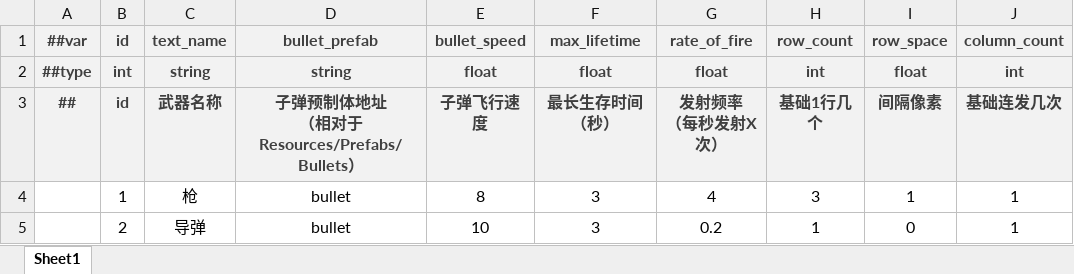
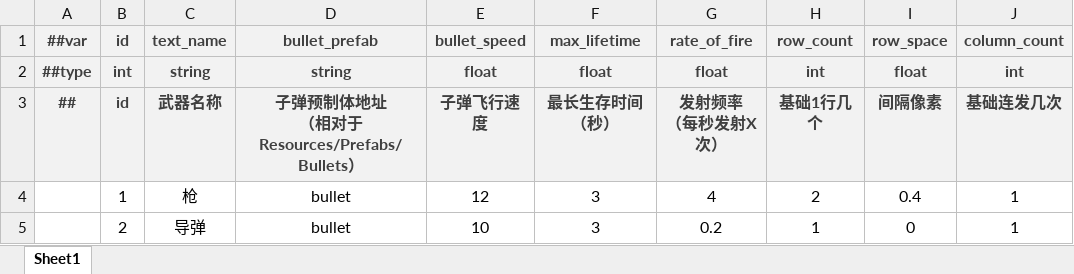
Before and after one commit to BroochWu/ZiStar, an Excel workbook: _ConfigExcels/Datas/weapon.xlsx, sheet Sheet1, drawn as a sheet; only a part is shown; values as stored, in another font and other column widths than the file's, no borders; the diff names each change by its address in the sheet, - before the commit and + after, or states it on an @@ line.

```diff
--- a/_ConfigExcels/Datas/weapon.xlsx (sheet Sheet1)
+++ b/_ConfigExcels/Datas/weapon.xlsx (sheet Sheet1)
-E4 (bullet_speed): 8
+E4 (bullet_speed): 12
-H4 (row_count): 3
+H4 (row_count): 2
-I4 (row_space): 1
+I4 (row_space): 0.4
```
Also changed, not shown: 7 other files.
